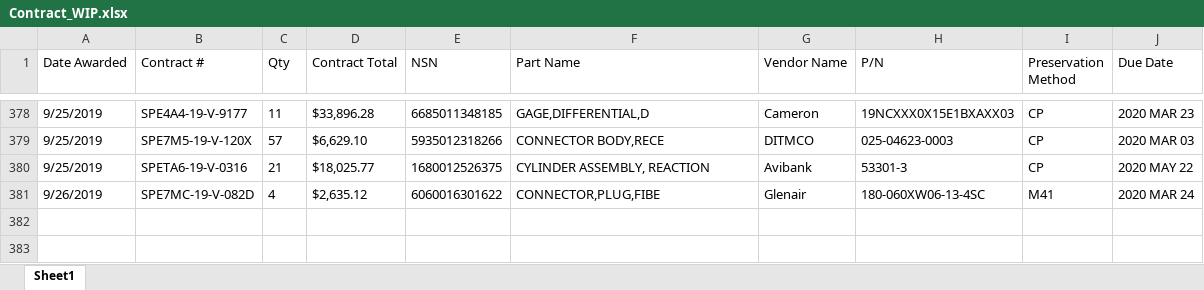
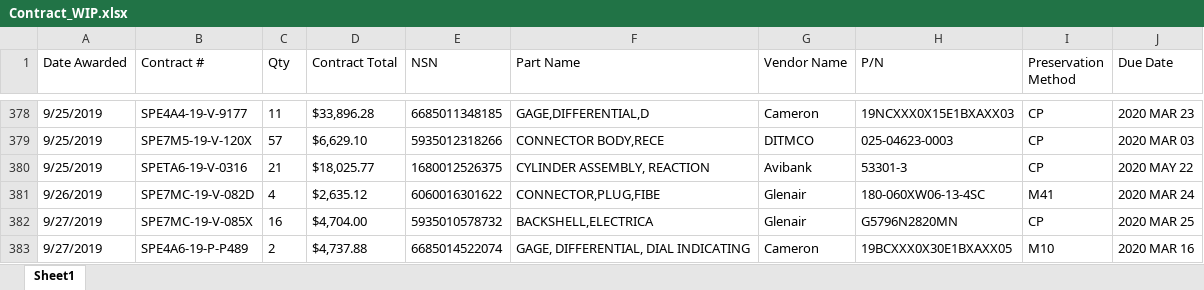
Before and after one commit to KaySea0/WestSim, an Excel workbook: Contract_WIP.xlsx, sheet Sheet1, drawn as a sheet; only a part is shown, gaps mark what is left out; values as stored, in another font and other column widths than the file's, no borders; the diff names each change by its address in the sheet, - before the commit and + after, or states it on an @@ line.

```diff
--- a/Contract_WIP.xlsx (sheet Sheet1)
+++ b/Contract_WIP.xlsx (sheet Sheet1)
+row 382: 9/27/2019 | SPE7MC-19-V-085X | 16 | $4,704.00 | 5935010578732 | BACKSHELL,ELECTRICA | Glenair | G5796N2820MN | CP | 2020 MAR 25
+row 383: 9/27/2019 | SPE4A6-19-P-P489 | 2 | $4,737.88 | 6685014522074 | GAGE, DIFFERENTIAL, DIAL INDICATING | Cameron | 19BCXXX0X30E1BXAXX05 | M10 | 2020 MAR 16
```
Also changed, not shown: 8 other files.
